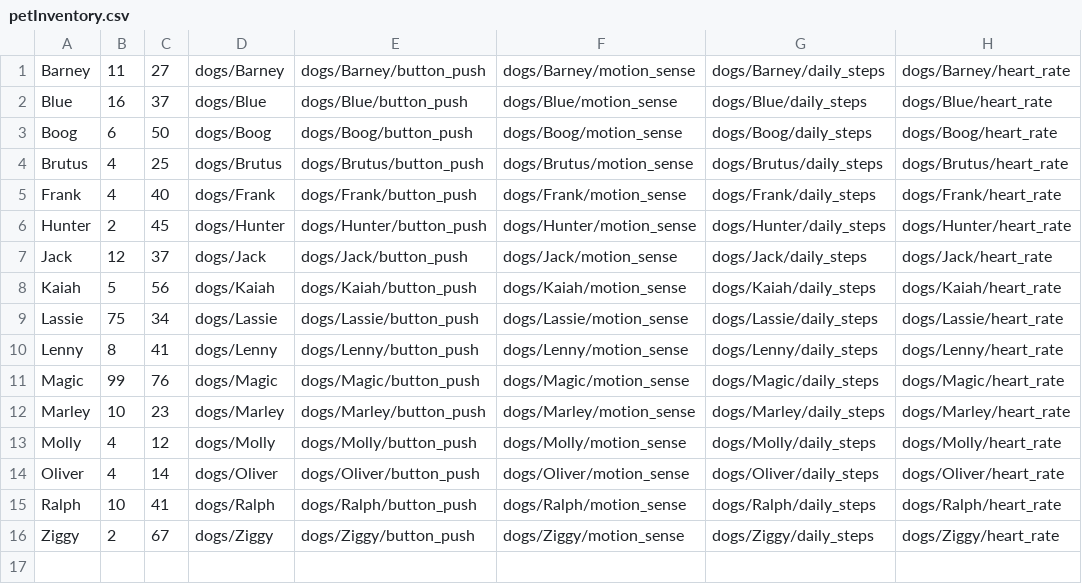
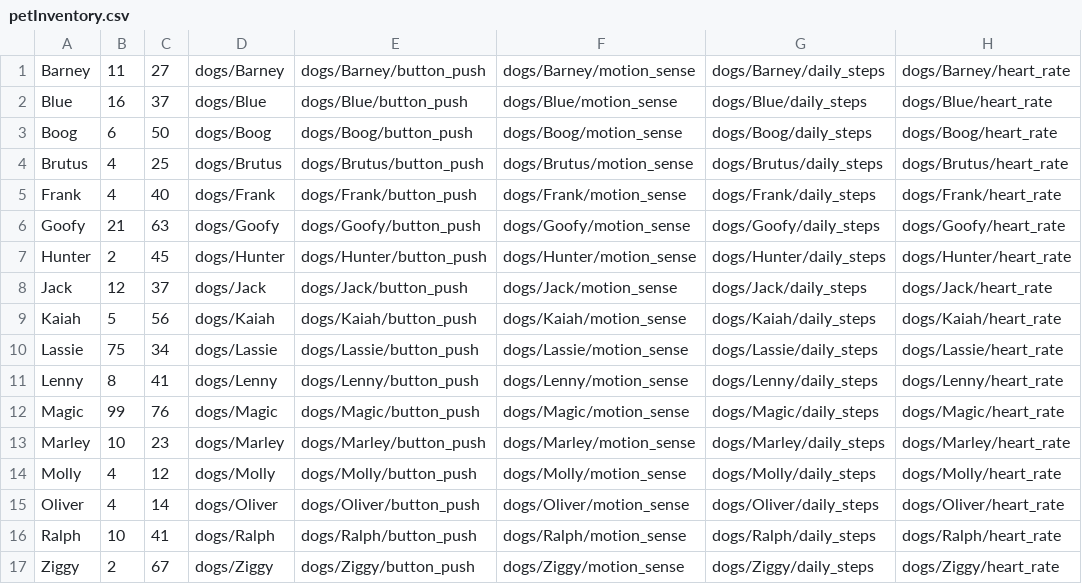
Before and after one commit to derekjustin/DogFeeder, a CSV file: dogs/petInventory.csv (was petInventory.csv), drawn as a sheet.

Commit message:
placed petInventory.csv in Dogs Directory and updated file path

```diff
--- a/petInventory.csv
+++ b/dogs/petInventory.csv
@@ -5,2 +5,3 @@ Brutus,4,25,dogs/Brutus,dogs/Brutus/button_push,dogs/Brutus/motion_sense,dogs/Br
 Frank,4,40,dogs/Frank,dogs/Frank/button_push,dogs/Frank/motion_sense,dogs/Frank/daily_steps,dogs/Frank/heart_rate
+Goofy,21,63,dogs/Goofy,dogs/Goofy/button_push,dogs/Goofy/motion_sense,dogs/Goofy/daily_steps,dogs/Goofy/heart_rate
 Hunter,2,45,dogs/Hunter,dogs/Hunter/button_push,dogs/Hunter/motion_sense,dogs/Hunter/daily_steps,dogs/Hunter/heart_rate
```
Also changed, not shown: 1 other file.
